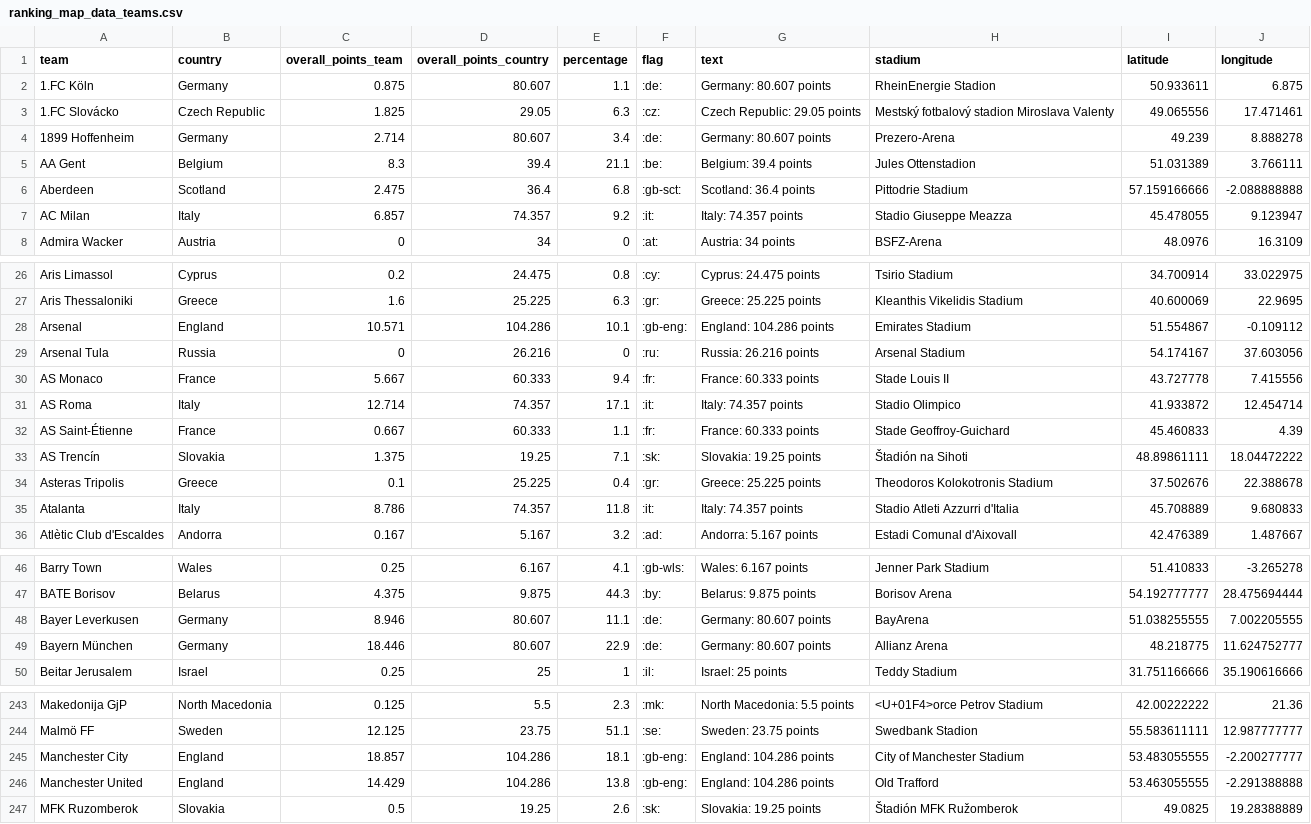
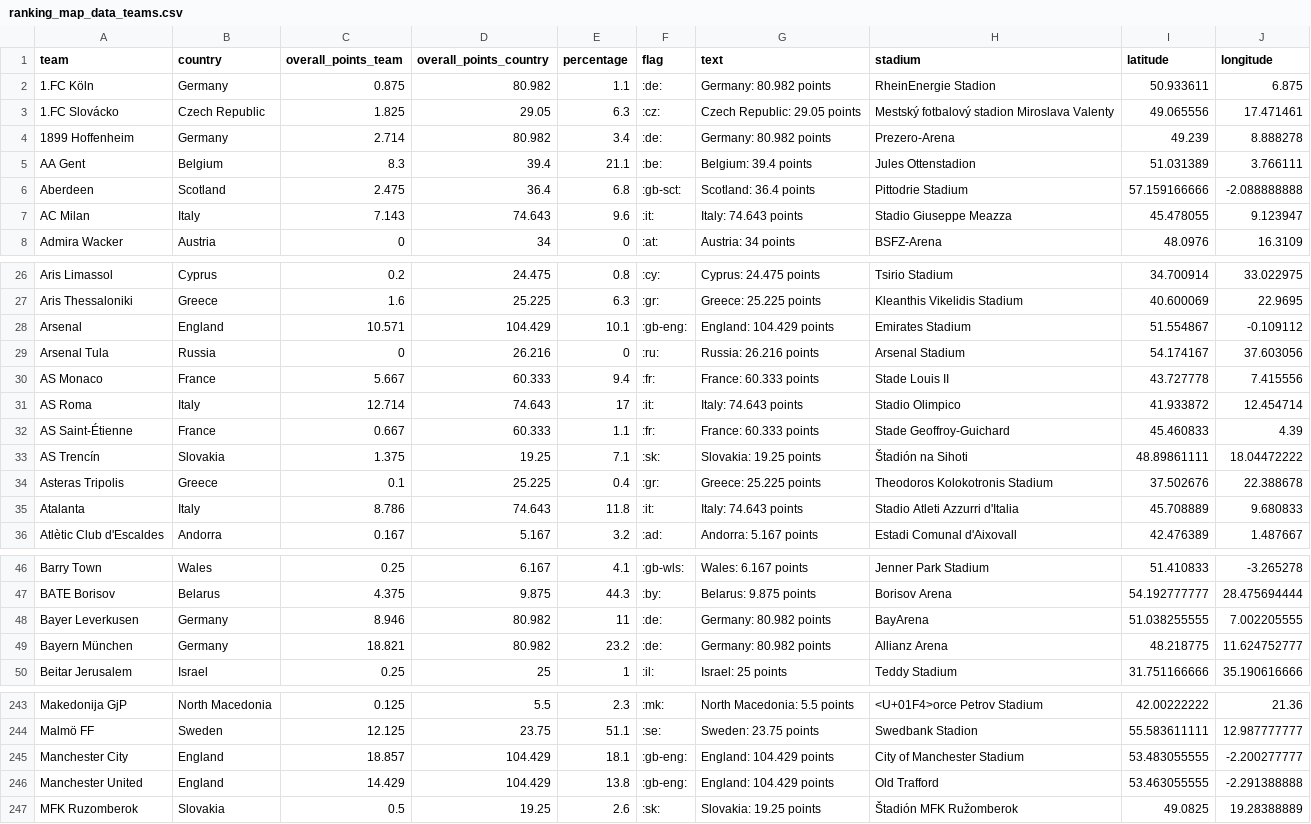
Before and after one commit to swissfootdata/UEFA_Rankings, a CSV file: Output/ranking_map_data_teams.csv, drawn as a sheet; only a part is shown, gaps mark what is left out; the diff covers the shown part only.

```diff
--- a/Output/ranking_map_data_teams.csv
+++ b/Output/ranking_map_data_teams.csv
@@ -1,8 +1,8 @@
 "team","country","overall_points_team","overall_points_country","percentage","flag","text","stadium","latitude","longitude"
-"1.FC Köln","Germany",0.875,80.607,1.1,":de:","Germany: 80.607 points","RheinEnergie Stadion",50.933611,6.875
+"1.FC Köln","Germany",0.875,80.982,1.1,":de:","Germany: 80.982 points","RheinEnergie Stadion",50.933611,6.875
 "1.FC Slovácko","Czech Republic",1.825,29.05,6.3,":cz:","Czech Republic: 29.05 points","Mestský fotbalový stadion Miroslava Valenty",49.065556,17.471461
-"1899 Hoffenheim","Germany",2.714,80.607,3.4,":de:","Germany: 80.607 points","Prezero-Arena",49.239,8.888278
+"1899 Hoffenheim","Germany",2.714,80.982,3.4,":de:","Germany: 80.982 points","Prezero-Arena",49.239,8.888278
 "AA Gent","Belgium",8.3,39.4,21.1,":be:","Belgium: 39.4 points","Jules Ottenstadion",51.031389,3.766111
 "Aberdeen","Scotland",2.475,36.4,6.8,":gb-sct:","Scotland: 36.4 points","Pittodrie Stadium",57.159166666,-2.088888888
-"AC Milan","Italy",6.857,74.357,9.2,":it:","Italy: 74.357 points","Stadio Giuseppe Meazza",45.478055,9.123947
+"AC Milan","Italy",7.143,74.643,9.6,":it:","Italy: 74.643 points","Stadio Giuseppe Meazza",45.478055,9.123947
 "Admira Wacker","Austria",0,34,0,":at:","Austria: 34 points","BSFZ-Arena",48.0976,16.3109
@@ -27,6 +27,6 @@
 "Aris Thessaloniki","Greece",1.6,25.225,6.3,":gr:","Greece: 25.225 points","Kleanthis Vikelidis Stadium",40.600069,22.9695
-"Arsenal","England",10.571,104.286,10.1,":gb-eng:","England: 104.286 points","Emirates Stadium",51.554867,-0.109112
+"Arsenal","England",10.571,104.429,10.1,":gb-eng:","England: 104.429 points","Emirates Stadium",51.554867,-0.109112
 "Arsenal Tula","Russia",0,26.216,0,":ru:","Russia: 26.216 points","Arsenal Stadium",54.174167,37.603056
 "AS Monaco","France",5.667,60.333,9.4,":fr:","France: 60.333 points","Stade Louis II",43.727778,7.415556
-"AS Roma","Italy",12.714,74.357,17.1,":it:","Italy: 74.357 points","Stadio Olimpico",41.933872,12.454714
+"AS Roma","Italy",12.714,74.643,17,":it:","Italy: 74.643 points","Stadio Olimpico",41.933872,12.454714
 "AS Saint-Étienne","France",0.667,60.333,1.1,":fr:","France: 60.333 points","Stade Geoffroy-Guichard",45.460833,4.39
@@ -34,3 +34,3 @@
 "Asteras Tripolis","Greece",0.1,25.225,0.4,":gr:","Greece: 25.225 points","Theodoros Kolokotronis Stadium",37.502676,22.388678
-"Atalanta","Italy",8.786,74.357,11.8,":it:","Italy: 74.357 points","Stadio Atleti Azzurri d'Italia",45.708889,9.680833
+"Atalanta","Italy",8.786,74.643,11.8,":it:","Italy: 74.643 points","Stadio Atleti Azzurri d'Italia",45.708889,9.680833
 "Atlètic Club d'Escaldes","Andorra",0.167,5.167,3.2,":ad:","Andorra: 5.167 points","Estadi Comunal d'Aixovall",42.476389,1.487667
@@ -47,4 +47,4 @@
 "BATE Borisov","Belarus",4.375,9.875,44.3,":by:","Belarus: 9.875 points","Borisov Arena",54.192777777,28.475694444
-"Bayer Leverkusen","Germany",8.946,80.607,11.1,":de:","Germany: 80.607 points","BayArena",51.038255555,7.002205555
-"Bayern München","Germany",18.446,80.607,22.9,":de:","Germany: 80.607 points","Allianz Arena",48.218775,11.624752777
+"Bayer Leverkusen","Germany",8.946,80.982,11,":de:","Germany: 80.982 points","BayArena",51.038255555,7.002205555
+"Bayern München","Germany",18.821,80.982,23.2,":de:","Germany: 80.982 points","Allianz Arena",48.218775,11.624752777
 "Beitar Jerusalem","Israel",0.25,25,1,":il:","Israel: 25 points","Teddy Stadium",31.751166666,35.190616666
@@ -244,4 +244,4 @@
 "Malmö FF","Sweden",12.125,23.75,51.1,":se:","Sweden: 23.75 points","Swedbank Stadion",55.583611111,12.987777777
-"Manchester City","England",18.857,104.286,18.1,":gb-eng:","England: 104.286 points","City of Manchester Stadium",53.483055555,-2.200277777
-"Manchester United","England",14.429,104.286,13.8,":gb-eng:","England: 104.286 points","Old Trafford",53.463055555,-2.291388888
+"Manchester City","England",18.857,104.429,18.1,":gb-eng:","England: 104.429 points","City of Manchester Stadium",53.483055555,-2.200277777
+"Manchester United","England",14.429,104.429,13.8,":gb-eng:","England: 104.429 points","Old Trafford",53.463055555,-2.291388888
 "MFK Ruzomberok","Slovakia",0.5,19.25,2.6,":sk:","Slovakia: 19.25 points","Štadión MFK Ružomberok",49.0825,19.28388889
```
Also changed, not shown: 50 edited cells elsewhere in this file, Output/ranking_map_data.csv, Output/ranking_teams.csv, 8 other files.
